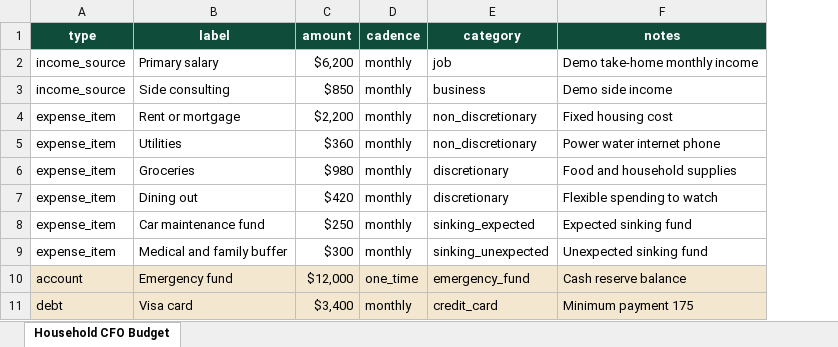
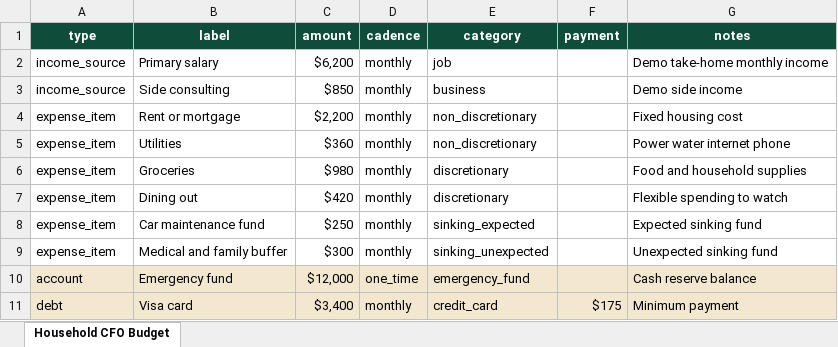
Before and after one commit to Shimizu-Technology/household-cfo, an Excel workbook: web/public/household-cfo-budget-template.xlsx, sheet Household CFO Budget, drawn as a sheet; values as stored, in another font and other column widths than the file's, no borders; addresses are those after the commit; the diff names each change by its address in the sheet, - before the commit and + after, or states it on an @@ line.

Commit message:
Allow applied corrections and structured budget extraction

```diff
--- a/web/public/household-cfo-budget-template.xlsx (sheet Household CFO Budget)
+++ b/web/public/household-cfo-budget-template.xlsx (sheet Household CFO Budget)
+column F (payment), row 11: $175
-G11 (notes): Minimum payment 175
+G11 (notes): Minimum payment
```
Also changed, not shown: 8 other files.
